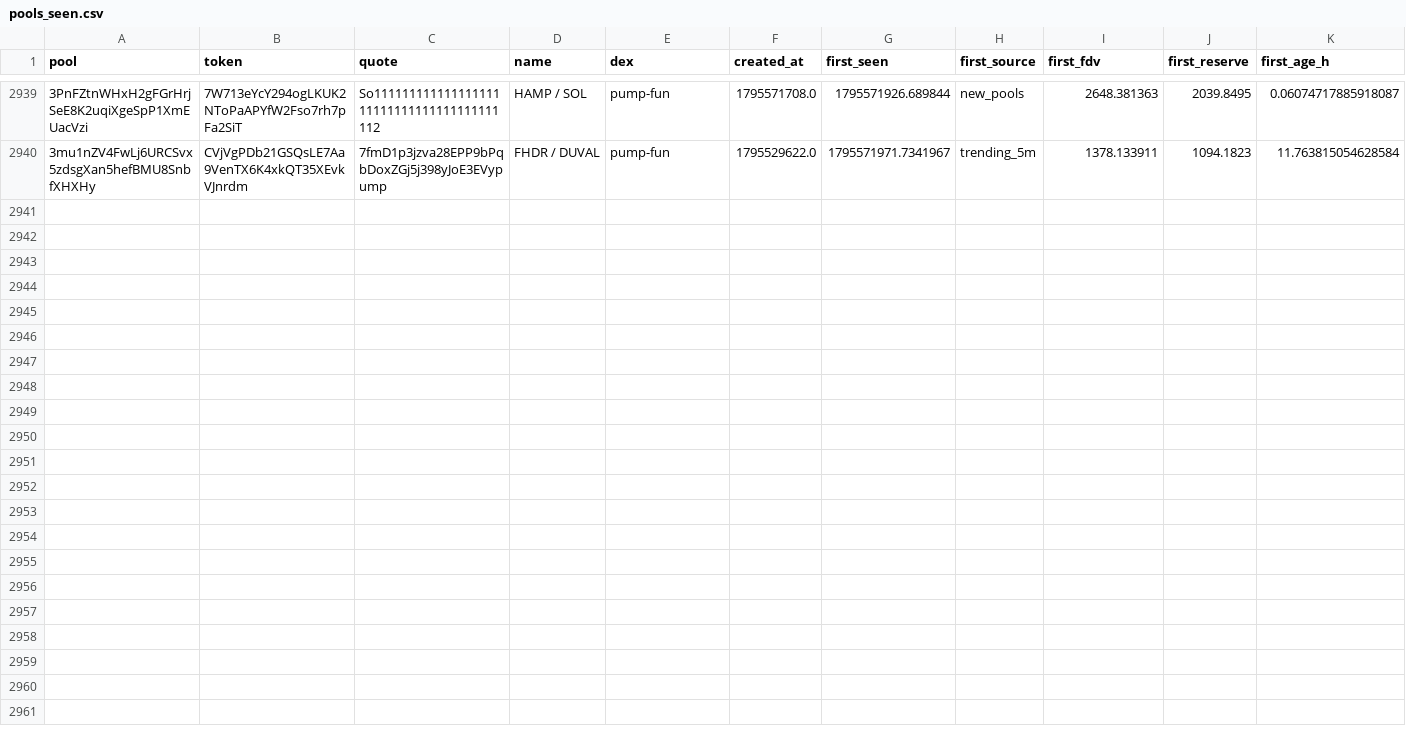
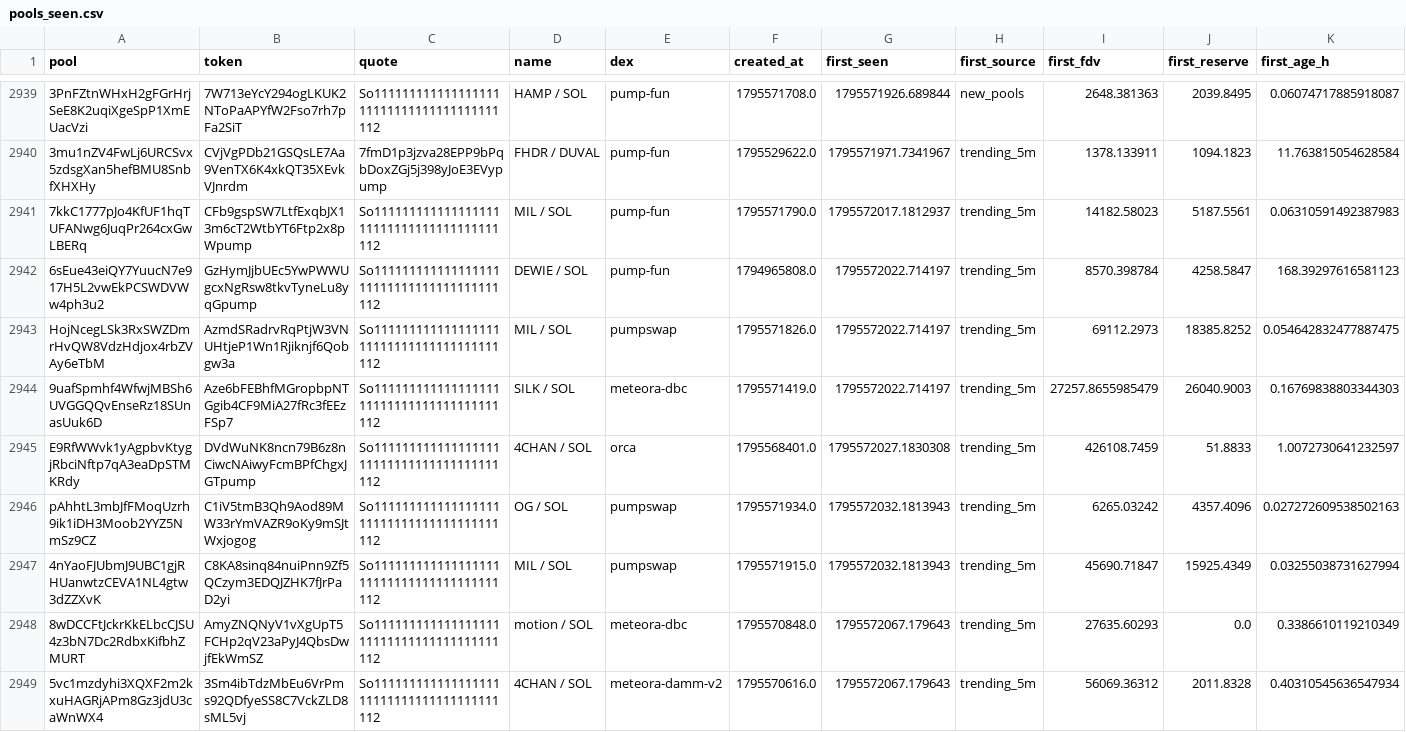
Before and after one commit to davidbobholz-stack/young-coin-collector., a CSV file: shards/2026-11-25/pools_seen.csv, drawn as a sheet; only a part is shown, gaps mark what is left out; the diff covers the shown part only; the diff names each change by its address in the sheet, - before the commit and + after, or states it on an @@ line.

```diff
--- a/shards/2026-11-25/pools_seen.csv
+++ b/shards/2026-11-25/pools_seen.csv
+row 2941: 7kkC1777pJo4KfUF1hqTUFANwg6JuqPr264cxGwLBERq | CFb9gspSW7LtfExqbJX13m6cT2WtbYT6Ftp2x8pWpump | So11111111111111111111111111111111111111112 | MIL / SOL | pump-fun | 1795571790.0 | 1795572017.1812937 | trending_5m | 14182.58023 | 5187.5561 | 0.06310591492387983
+row 2942: 6sEue43eiQY7YuucN7e917H5L2vwEkPCSWDVWw4ph3u2 | GzHymJjbUEc5YwPWWUgcxNgRsw8tkvTyneLu8yqGpump | So11111111111111111111111111111111111111112 | DЕWIЕ / SOL | pump-fun | 1794965808.0 | 1795572022.714197 | trending_5m | 8570.398784 | 4258.5847 | 168.39297616581123
+row 2943: HojNcegLSk3RxSWZDmrHvQW8VdzHdjox4rbZVAy6eTbM | AzmdSRadrvRqPtjW3VNUHtjeP1Wn1Rjiknjf6Qobgw3a | So11111111111111111111111111111111111111112 | MIL / SOL | pumpswap | 1795571826.0 | 1795572022.714197 | trending_5m | 69112.2973 | 18385.8252 | 0.054642832477887475
+row 2944: 9uafSpmhf4WfwjMBSh6UVGGQQvEnseRz18SUnasUuk6D | Aze6bFEBhfMGropbpNTGgib4CF9MiA27fRc3fEEzFSp7 | So11111111111111111111111111111111111111112 | SILK / SOL | meteora-dbc | 1795571419.0 | 1795572022.714197 | trending_5m | 27257.8655985479 | 26040.9003 | 0.16769838803344303
+row 2945: E9RfWWvk1yAgpbvKtygjRbciNftp7qA3eaDpSTMKRdy | DVdWuNK8ncn79B6z8nCiwcNAiwyFcmBPfChgxJGTpump | So11111111111111111111111111111111111111112 | 4CHAN / SOL | orca | 1795568401.0 | 1795572027.1830308 | trending_5m | 426108.7459 | 51.8833 | 1.0072730641232597
+row 2946: pAhhtL3mbJfFMoqUzrh9ik1iDH3Moob2YYZ5NmSz9CZ | C1iV5tmB3Qh9Aod89MW33rYmVAZR9oKy9mSJtWxjogog | So11111111111111111111111111111111111111112 | OG / SOL | pumpswap | 1795571934.0 | 1795572032.1813943 | trending_5m | 6265.03242 | 4357.4096 | 0.027272609538502163
+row 2947: 4nYaoFJUbmJ9UBC1gjRHUanwtzCEVA1NL4gtw3dZZXvK | C8KA8sinq84nuiPnn9Zf5QCzym3EDQJZHK7fJrPaD2yi | So11111111111111111111111111111111111111112 | MIL / SOL | pumpswap | 1795571915.0 | 1795572032.1813943 | trending_5m | 45690.71847 | 15925.4349 | 0.03255038731627994
+row 2948: 8wDCCFtJckrKkELbcCJSU4z3bN7Dc2RdbxKifbhZMURT | AmyZNQNyV1vXgUpT5FCHp2qV23aPyJ4QbsDwjfEkWmSZ | So11111111111111111111111111111111111111112 | motion / SOL | meteora-dbc | 1795570848.0 | 1795572067.179643 | trending_5m | 27635.60293 | 0.0 | 0.3386610119210349
+row 2949: 5vc1mzdyhi3XQXF2m2kxuHAGRjAPm8Gz3jdU3caWnWX4 | 3Sm4ibTdzMbEu6VrPms92QDfyeSS8C7VckZLD8sML5vj | So11111111111111111111111111111111111111112 | 4CHAN / SOL | meteora-damm-v2 | 1795570616.0 | 1795572067.179643 | trending_5m | 56069.36312 | 2011.8328 | 0.40310545636547934
```
Also changed, not shown: 8 added rows elsewhere in this file, 10 other files.
